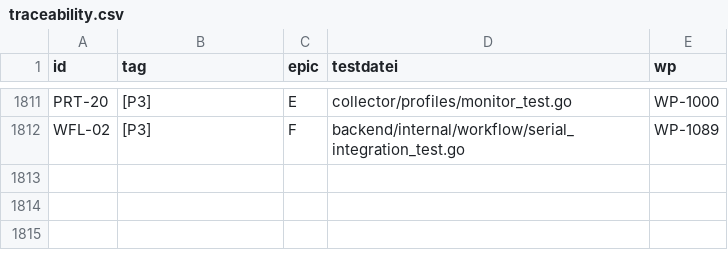
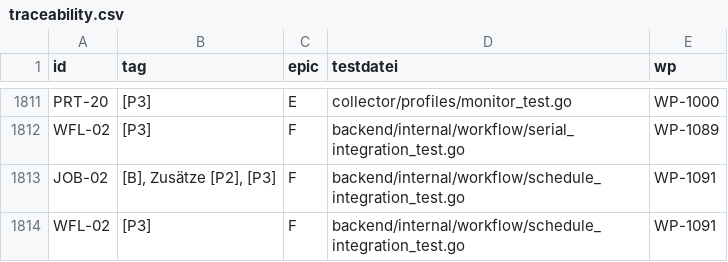
Before and after one commit to DataHub-Chiemgau/Reticora-CMDB, a CSV file: docs/traceability.csv, drawn as a sheet; only a part is shown, gaps mark what is left out.

```diff
--- a/docs/traceability.csv
+++ b/docs/traceability.csv
@@ -1812 +1812,3 @@ PRT-20;[P3];E;collector/profiles/monitor_test.go;WP-1000
 WFL-02;[P3];F;backend/internal/workflow/serial_integration_test.go;WP-1089
+JOB-02;[B], Zusätze [P2], [P3];F;backend/internal/workflow/schedule_integration_test.go;WP-1091
+WFL-02;[P3];F;backend/internal/workflow/schedule_integration_test.go;WP-1091
```
Also changed, not shown: 13 other files.
